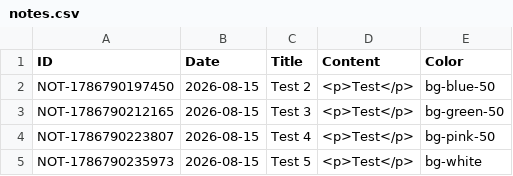
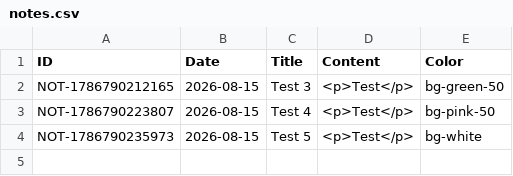
Before and after one commit to Jenil3797/personal-dashboard, a CSV file: notes.csv, drawn as a sheet; the diff names each change by its address in the sheet, - before the commit and + after, or states it on an @@ line.

Commit message:
Delete note: Test 2

```diff
--- a/notes.csv
+++ b/notes.csv
-row 2: NOT-1786790197450 | 2026-08-15 | Test 2 | <p>Test</p> | bg-blue-50
```
